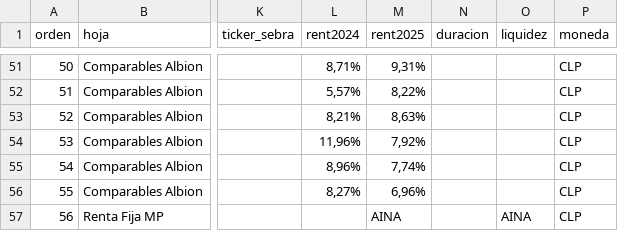
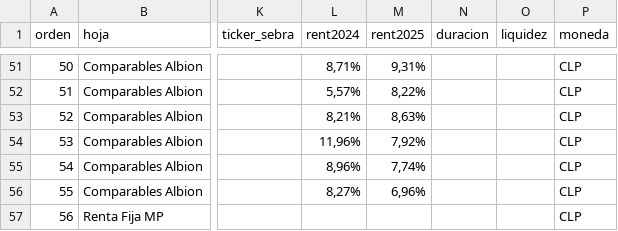
Before and after one commit to mariomezaqq/Pulso-VCC, a CSV file: data/fondos_curados.csv, drawn as a sheet; only a part is shown, gaps mark what is left out; the diff names each change by its address in the sheet, - before the commit and + after, or states it on an @@ line.

Commit message:
Corrige valores corruptos en Falcom Deuda Corporativa A
rent2025 y liquidez tenian el texto "AINA" en vez de estar vacios;
se limpian para que el proximo scrape calcule los valores reales.

```diff
--- a/data/fondos_curados.csv
+++ b/data/fondos_curados.csv
-M57 (rent2025): AINA
+M57 (rent2025): (empty)
-O57 (liquidez): AINA
+O57 (liquidez): (empty)
```
